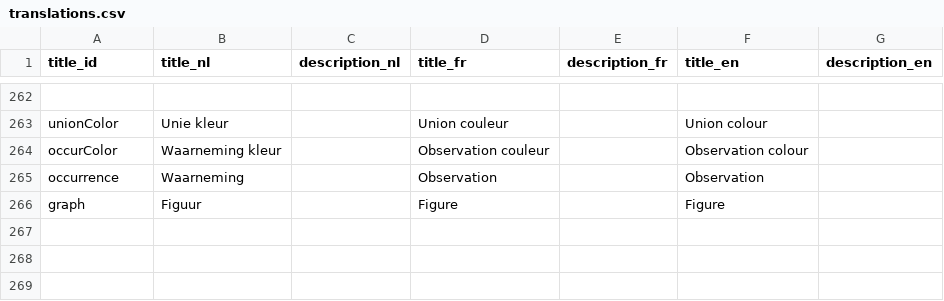
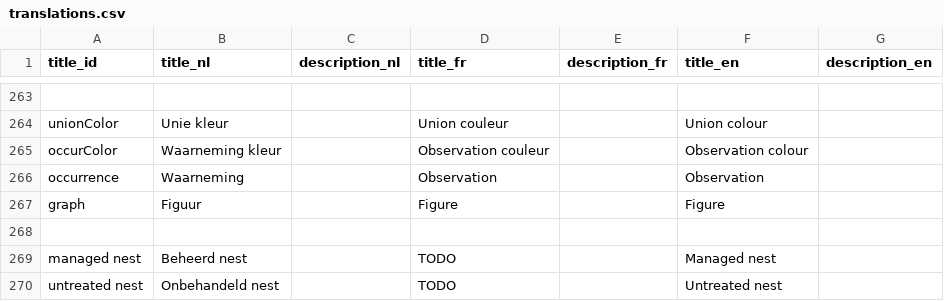
Before and after one commit to inbo/alien-species-portal, a CSV file: alienSpecies/inst/extdata/translations.csv, drawn as a sheet; only a part is shown, gaps mark what is left out; the diff covers the shown part only.

```diff
--- a/alienSpecies/inst/extdata/translations.csv
+++ b/alienSpecies/inst/extdata/translations.csv
@@ -266 +270,4 @@ occurrence;Waarneming;;Observation;;Observation;
 graph;Figuur;;Figure;;Figure;
+;;;;;;
+managed nest;Beheerd nest;;TODO;;Managed nest;
+untreated nest;Onbehandeld nest;;TODO;;Untreated nest;
```
Also changed, not shown: 3 added rows elsewhere in this file, 18 other files.
